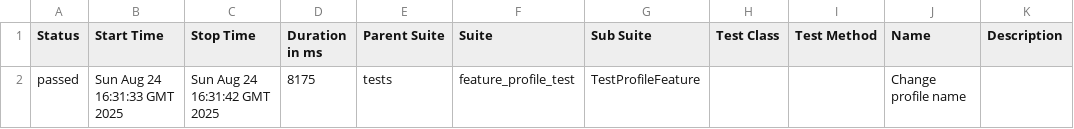
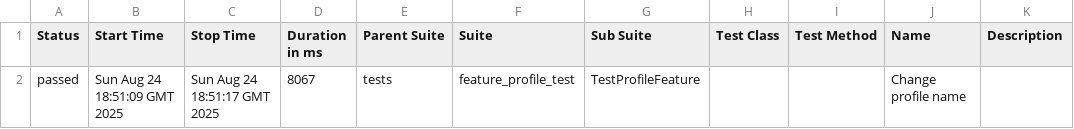
Before and after one commit to qusakabi/test_aqa, a CSV file: data/suites.csv, drawn as a sheet.

Commit message:
Deploying to gh-pages from @ qusakabi/test_aqa@96cd4298d3a2680daf5ab41b56caa3391dbc9131 🚀

```diff
--- a/data/suites.csv
+++ b/data/suites.csv
@@ -1,2 +1,2 @@
 "Status","Start Time","Stop Time","Duration in ms","Parent Suite","Suite","Sub Suite","Test Class","Test Method","Name","Description"
-"passed","Sun Aug 24 16:31:33 GMT 2025","Sun Aug 24 16:31:42 GMT 2025","8175","tests","feature_profile_test","TestProfileFeature","","","Change profile name",""
+"passed","Sun Aug 24 18:51:09 GMT 2025","Sun Aug 24 18:51:17 GMT 2025","8067","tests","feature_profile_test","TestProfileFeature","","","Change profile name",""
```
Also changed, not shown: 22 other files.
